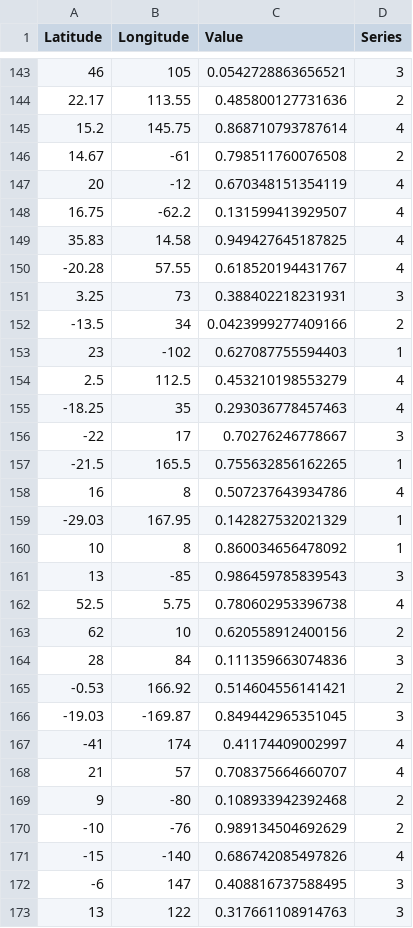
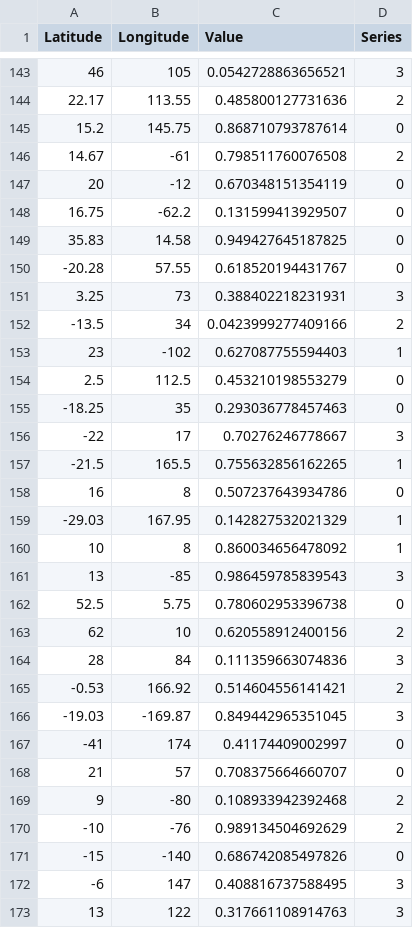
Before and after one commit to pkpp1233/globe, a CSV file: sample_data.csv, drawn as a sheet; only a part is shown, gaps mark what is left out; the diff covers the shown part only.

```diff
--- a/sample_data.csv
+++ b/sample_data.csv
@@ -144,8 +144,8 @@ Latitude,Longitude,Value,Series
 22.17,113.55,0.485800127731636,2
-15.2,145.75,0.868710793787614,4
+15.2,145.75,0.868710793787614,0
 14.67,-61,0.798511760076508,2
-20,-12,0.670348151354119,4
-16.75,-62.2,0.131599413929507,4
-35.83,14.58,0.949427645187825,4
--20.28,57.55,0.618520194431767,4
+20,-12,0.670348151354119,0
+16.75,-62.2,0.131599413929507,0
+35.83,14.58,0.949427645187825,0
+-20.28,57.55,0.618520194431767,0
 3.25,73,0.388402218231931,3
@@ -153,7 +153,7 @@ Latitude,Longitude,Value,Series
 23,-102,0.627087755594403,1
-2.5,112.5,0.453210198553279,4
--18.25,35,0.293036778457463,4
+2.5,112.5,0.453210198553279,0
+-18.25,35,0.293036778457463,0
 -22,17,0.70276246778667,3
 -21.5,165.5,0.755632856162265,1
-16,8,0.507237643934786,4
+16,8,0.507237643934786,0
 -29.03,167.95,0.142827532021329,1
@@ -161,3 +161,3 @@ Latitude,Longitude,Value,Series
 13,-85,0.986459785839543,3
-52.5,5.75,0.780602953396738,4
+52.5,5.75,0.780602953396738,0
 62,10,0.620558912400156,2
@@ -166,7 +166,7 @@ Latitude,Longitude,Value,Series
 -19.03,-169.87,0.849442965351045,3
--41,174,0.41174409002997,4
-21,57,0.708375664660707,4
+-41,174,0.41174409002997,0
+21,57,0.708375664660707,0
 9,-80,0.108933942392468,2
 -10,-76,0.989134504692629,2
--15,-140,0.686742085497826,4
+-15,-140,0.686742085497826,0
 -6,147,0.408816737588495,3
```
Also changed, not shown: 49 edited cells elsewhere in this file, 1 other file.
